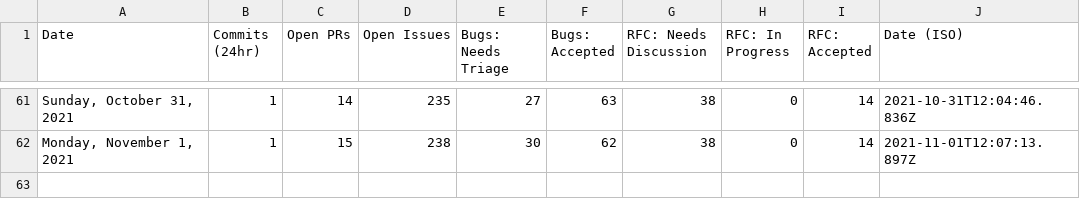
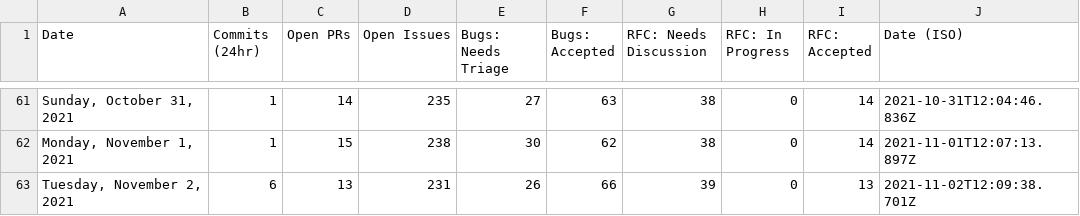
Before and after one commit to TheRakeshPurohit/astro, a CSV file: scripts/stats/stats.csv, drawn as a sheet; only a part is shown, gaps mark what is left out.

```diff
--- a/scripts/stats/stats.csv
+++ b/scripts/stats/stats.csv
@@ -62 +62,2 @@ Date,Commits (24hr),Open PRs,Open Issues,Bugs: Needs Triage,Bugs: Accepted,RFC:
 "Monday, November 1, 2021",1,15,238,30,62,38,0,14,"2021-11-01T12:07:13.897Z"
+"Tuesday, November 2, 2021",6,13,231,26,66,39,0,13,"2021-11-02T12:09:38.701Z"
```
